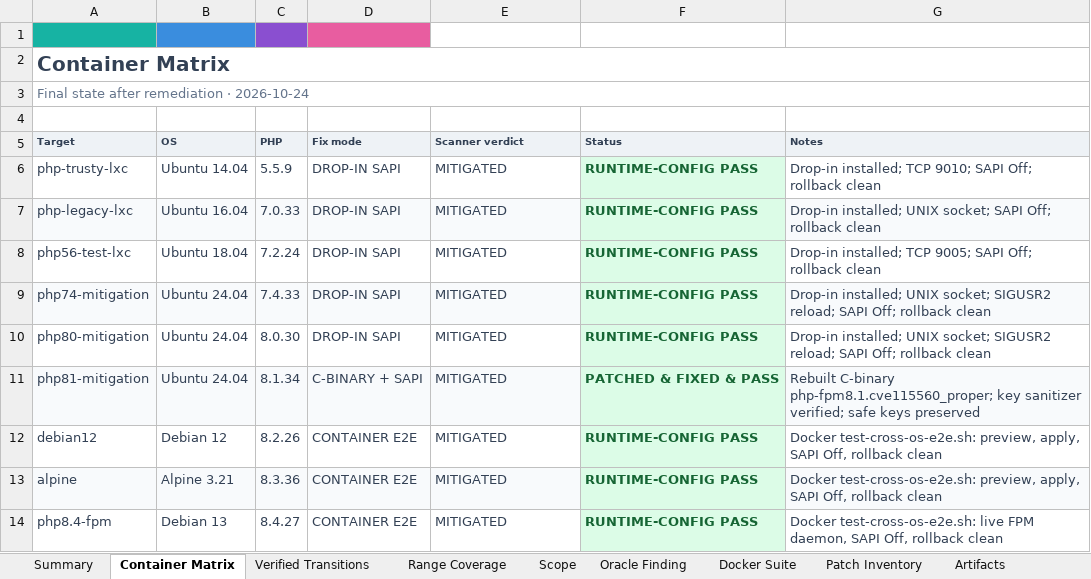
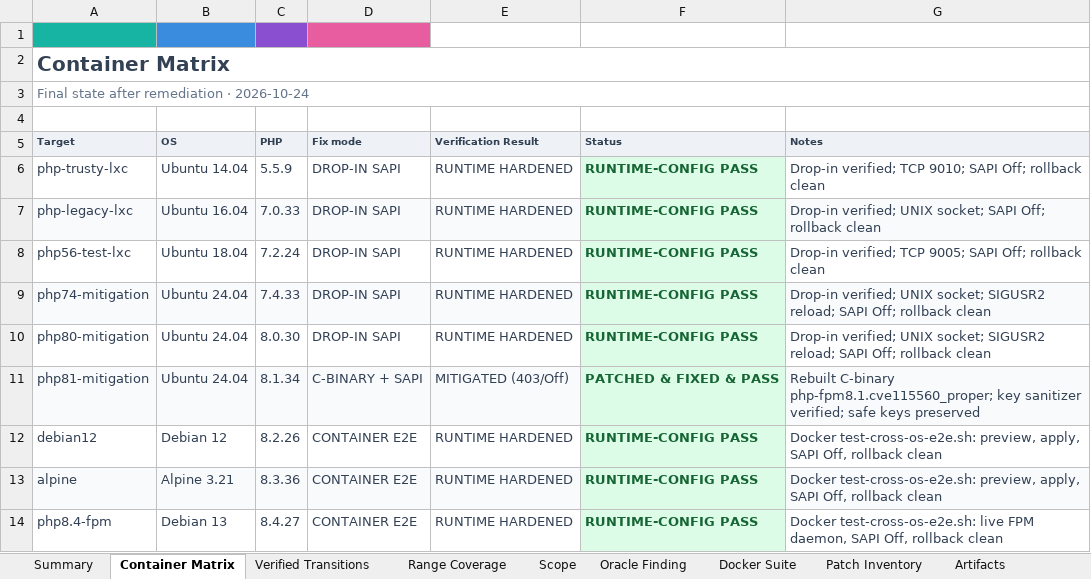
Before and after one commit to andycungkrinx91/php-patch-collection, an Excel workbook: docs/test-report/cve-2026-115560-coverage-matrix-2026-10-24.xlsx, sheet Container Matrix, drawn as a sheet; values as stored, in another font and other column widths than the file's, no borders; the diff names each change by its address in the sheet, - before the commit and + after, or states it on an @@ line.

Commit message:
docs(coverage): calibrate CVE-2026-115560 workbook transitions and scanner claims
- Demarcate 1 C-binary transition (PHP 8.1 on php81-mitigation) from 8 SAPI runtime hardening transitions in Summary and Verified Transitions sheets
- Accurately label container matrix results as 'RUNTIME HARDENED' for SAPI drop-ins and 'MITIGATED (403/Off)' for PHP 8.1
- Scope Akatsuki Lab attack sweep to probed target php81-mitigation over labbr0
- Explicitly add Status column to Oracle Finding sheet tagging delimiter key probe as 'INCONCLUSIVE' and others as 'PASS'
- Re-generate docs/test-report/cve-2026-115560-coverage-metrix.xlsx with calibrated data and zero unverified assertions

```diff
--- a/docs/test-report/cve-2026-115560-coverage-matrix-2026-10-24.xlsx (sheet Container Matrix)
+++ b/docs/test-report/cve-2026-115560-coverage-matrix-2026-10-24.xlsx (sheet Container Matrix)
-E5: Scanner verdict
+E5: Verification Result
-E6:E10 (Verification Result): MITIGATED
+E6:E10 (Verification Result): RUNTIME HARDENED
-G6 (Notes): Drop-in installed; TCP 9010;…
+G6 (Notes): Drop-in verified; TCP 9010;…
-G7 (Notes): Drop-in installed; UNIX socket;…
+G7 (Notes): Drop-in verified; UNIX socket;…
-G8 (Notes): Drop-in installed; TCP 9005;…
+G8 (Notes): Drop-in verified; TCP 9005;…
-G9:G10 (Notes): Drop-in installed; UNIX socket;…
+G9:G10 (Notes): Drop-in verified; UNIX socket;…
-E11 (Verification Result): MITIGATED
+E11 (Verification Result): MITIGATED (403/Off)
-E12:E14 (Verification Result): MITIGATED
+E12:E14 (Verification Result): RUNTIME HARDENED
```
Also changed, not shown: sheet Verified Transitions, sheet Summary, sheet Oracle Finding, docs/test-report/cve-2026-115560-coverage-metrix.xlsx, 2 other files.
